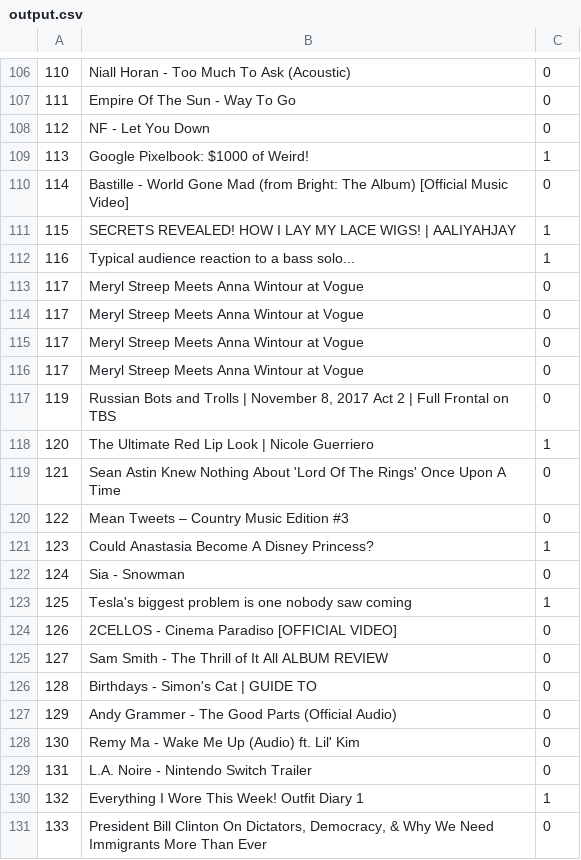
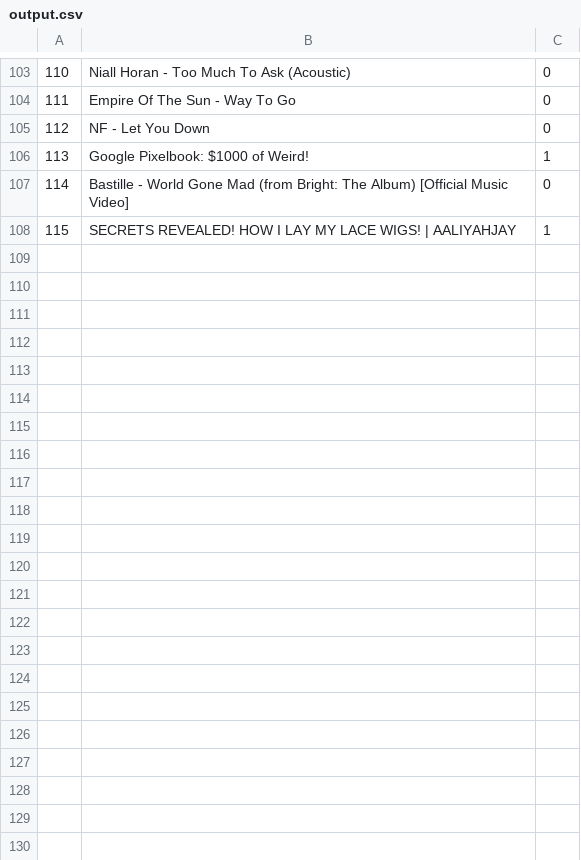
Before and after one commit to svadivazhagu/ClickbaitOrNot, a CSV file: output.csv, drawn as a sheet; only a part is shown, gaps mark what is left out; removed rows and columns are numbered as before the commit, all else as after; the diff covers the shown part only; the diff names each change by its address in the sheet, - before the commit and + after, or states it on an @@ line.

```diff
--- a/output.csv
+++ b/output.csv
-row 112: 116 | Typical audience reaction to a bass solo... | 1
-row 113: 117 | Meryl Streep Meets Anna Wintour at Vogue | 0
-row 114: 117 | Meryl Streep Meets Anna Wintour at Vogue | 0
-row 115: 117 | Meryl Streep Meets Anna Wintour at Vogue | 0
-row 116: 117 | Meryl Streep Meets Anna Wintour at Vogue | 0
-row 117: 119 | Russian Bots and Trolls | November 8, 2017 Act 2 | Full Frontal on TBS | 0
-row 118: 120 | The Ultimate Red Lip Look | Nicole Guerriero | 1
-row 119: 121 | Sean Astin Knew Nothing About 'Lord Of The Rings' Once Upon A Time | 0
-row 120: 122 | Mean Tweets – Country Music Edition #3 | 0
-row 121: 123 | Could Anastasia Become A Disney Princess? | 1
-row 122: 124 | Sia - Snowman | 0
-row 123: 125 | Tesla's biggest problem is one nobody saw coming | 1
-row 124: 126 | 2CELLOS - Cinema Paradiso [OFFICIAL VIDEO] | 0
-row 125: 127 | Sam Smith - The Thrill of It All ALBUM REVIEW | 0
-row 126: 128 | Birthdays - Simon's Cat | GUIDE TO | 0
-row 127: 129 | Andy Grammer - The Good Parts (Official Audio) | 0
-row 128: 130 | Remy Ma - Wake Me Up (Audio) ft. Lil' Kim | 0
-row 129: 131 | L.A. Noire - Nintendo Switch Trailer | 0
-row 130: 132 | Everything I Wore This Week! Outfit Diary 1 | 1
-row 131: 133 | President Bill Clinton On Dictators, Democracy, & Why We Need Immigrants More Than Ever | 0
```
Also changed, not shown: 1 added row, 20 removed rows and 5 edited cells elsewhere in this file, 2 other files.
